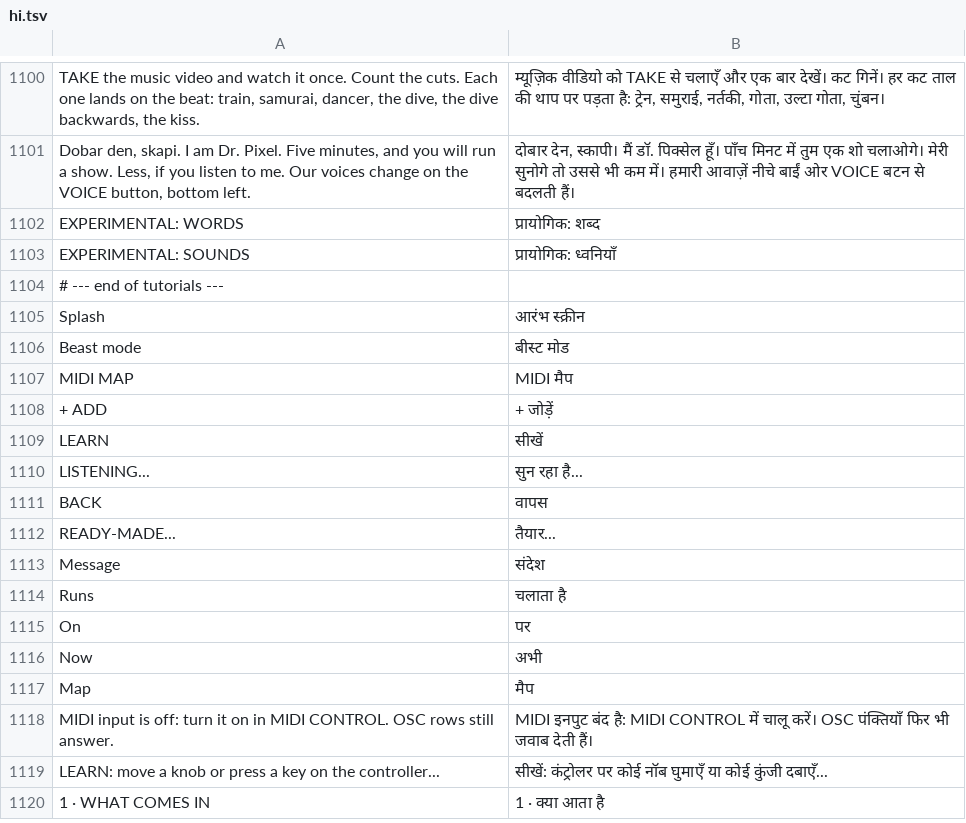
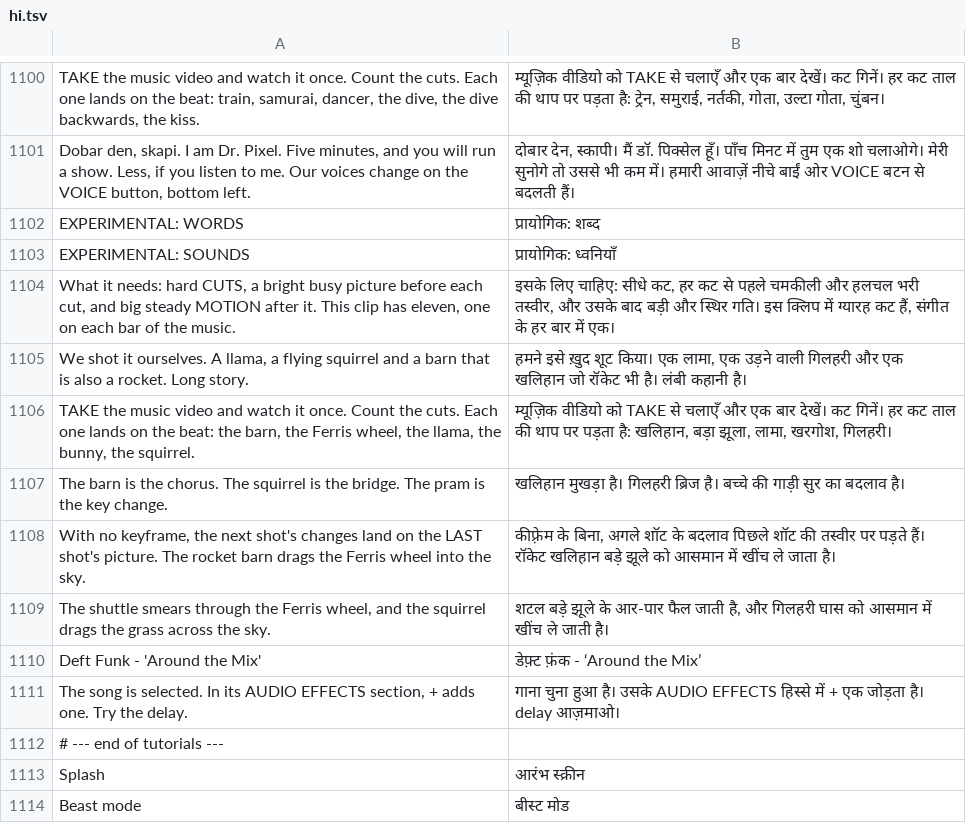
Before and after one commit to Utopian-Academy/Deckboy, a TSV file: data/lang/hi.tsv, drawn as a sheet; only a part is shown, gaps mark what is left out; the shorter side is filled out with more unchanged rows; the diff names each change by its address in the sheet, - before the commit and + after, or states it on an @@ line.

```diff
--- a/data/lang/hi.tsv
+++ b/data/lang/hi.tsv
+row 1104: What it needs: hard CUTS, a bright busy picture before each cut, and big steady MOTION after it. This clip has eleven, one on each bar of the music. | इसके लिए चाहिए: सीधे कट, हर कट से पहले चमकीली और हलचल भरी तस्वीर, और उसके बाद बड़ी और स्थिर गति। इस क्लिप में ग्यारह कट हैं, संगीत के हर बार में एक।
+row 1105: We shot it ourselves. A llama, a flying squirrel and a barn that is also a rocket. Long story. | हमने इसे ख़ुद शूट किया। एक लामा, एक उड़ने वाली गिलहरी और एक खलिहान जो रॉकेट भी है। लंबी कहानी है।
+row 1106: TAKE the music video and watch it once. Count the cuts. Each one lands on the beat: the barn, the Ferris wheel, the llama, the bunny, the squirrel. | म्यूज़िक वीडियो को TAKE से चलाएँ और एक बार देखें। कट गिनें। हर कट ताल की थाप पर पड़ता है: खलिहान, बड़ा झूला, लामा, खरगोश, गिलहरी।
+row 1107: The barn is the chorus. The squirrel is the bridge. The pram is the key change. | खलिहान मुखड़ा है। गिलहरी ब्रिज है। बच्चे की गाड़ी सुर का बदलाव है।
+row 1108: With no keyframe, the next shot's changes land on the LAST shot's picture. The rocket barn drags the Ferris wheel into the sky. | कीफ़्रेम के बिना, अगले शॉट के बदलाव पिछले शॉट की तस्वीर पर पड़ते हैं। रॉकेट खलिहान बड़े झूले को आसमान में खींच ले जाता है।
+row 1109: The shuttle smears through the Ferris wheel, and the squirrel drags the grass across the sky. | शटल बड़े झूले के आर-पार फैल जाती है, और गिलहरी घास को आसमान में खींच ले जाती है।
+row 1110: Deft Funk - 'Around the Mix' | डेफ़्ट फ़ंक - ‘Around the Mix’
+row 1111: The song is selected. In its AUDIO EFFECTS section, + adds one. Try the delay. | गाना चुना हुआ है। उसके AUDIO EFFECTS हिस्से में + एक जोड़ता है। delay आज़माओ।
```
Also changed, not shown: data/lang/bg.tsv, data/lang/ckb.tsv, 33 other files.
